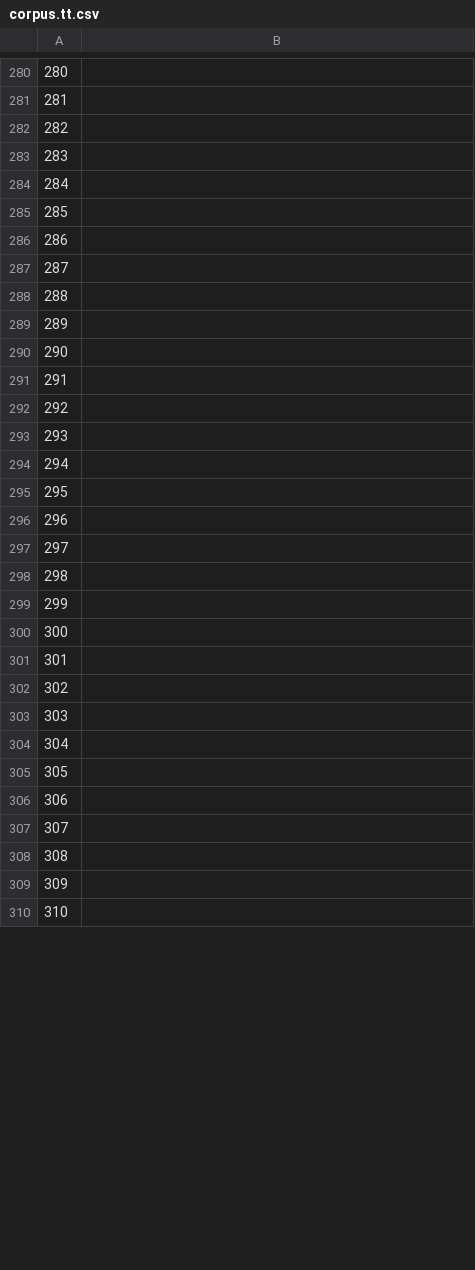
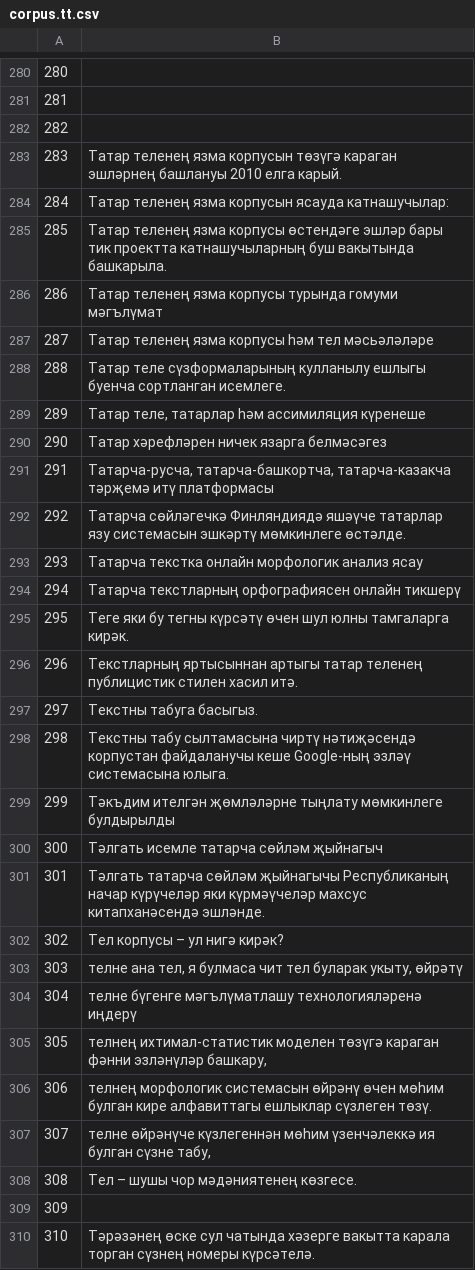
Before and after one commit to common-voice/cv-global-sprint-sentences, a CSV file: corpus.tt.csv, drawn as a sheet; only a part is shown, gaps mark what is left out; the diff covers the shown part only.

Commit message:
New translations corpus.csv (Tatar)

```diff
--- a/corpus.tt.csv
+++ b/corpus.tt.csv
@@ -282,29 +282,29 @@
 "282",""
-"283",""
-"284",""
-"285",""
-"286",""
-"287",""
-"288",""
-"289",""
-"290",""
-"291",""
-"292",""
-"293",""
-"294",""
-"295",""
-"296",""
-"297",""
-"298",""
-"299",""
-"300",""
-"301",""
-"302",""
-"303",""
-"304",""
-"305",""
-"306",""
-"307",""
-"308",""
+"283","Татар теленең язма корпусын төзүгә караган эшләрнең башлануы 2010 елга карый."
+"284","Татар теленең язма корпусын ясауда катнашучылар:"
+"285","Татар теленең язма корпусы өстендәге эшләр бары тик проектта катнашучыларның буш вакытында башкарыла."
+"286","Татар теленең язма корпусы турында гомуми мәгълүмат"
+"287","Татар теленең язма корпусы һәм тел мәсьәләләре"
+"288","Татар теле сүзформаларының кулланылу ешлыгы буенча сортланган исемлеге."
+"289","Татар теле, татарлар һәм ассимиляция күренеше"
+"290","Татар хәрефләрен ничек язарга белмәсәгез"
+"291","Татарча-русча, татарча-башкортча, татарча-казакча тәрҗемә итү платформасы"
+"292","Татарча сөйләгечкә Финляндиядә яшәүче татарлар язу системасын эшкәртү мөмкинлеге өстәлде."
+"293","Татарча текстка онлайн морфологик анализ ясау"
+"294","Татарча текстларның орфографиясен онлайн тикшерү"
+"295","Теге яки бу тегны күрсәтү өчен шул юлны тамгаларга кирәк."
+"296","Текстларның яртысыннан артыгы татар теленең публицистик стилен хасил итә."
+"297","Текстны табуга басыгыз."
+"298","Текстны табу сылтамасына чиртү нәтиҗәсендә корпустан файдаланучы кеше Google-ның эзләү системасына юлыга."
+"299","Тәкъдим ителгән җөмләләрне тыңлату мөмкинлеге булдырылды"
+"300","Тәлгать исемле татарча сөйләм җыйнагыч"
+"301","Тәлгать татарча сөйләм җыйнагычы Республиканың начар күрүчеләр яки күрмәүчеләр махсус китапханәсендә эшләнде."
+"302","Тел корпусы – ул нигә кирәк?"
+"303","телне ана тел, я булмаса чит тел буларак укыту, өйрәтү"
+"304","телне бүгенге мәгълүматлашу технологияләренә иңдерү"
+"305","телнең ихтимал-статистик моделен төзүгә караган фәнни эзләнүләр башкару,"
+"306","телнең морфологик системасын өйрәнү өчен мөһим булган кире алфавиттагы ешлыклар сүзлеген төзү."
+"307","телне өйрәнүче күзлегеннән мөһим үзенчәлеккә ия булган сүзне табу,"
+"308","Тел – шушы чор мәдәниятенең көзгесе."
 "309",""
-"310",""
+"310","Тәрәзәнең өске сул чатында хәзерге вакытта карала торган сүзнең номеры күрсәтелә."
```
Also changed, not shown: 22 edited cells elsewhere in this file.
